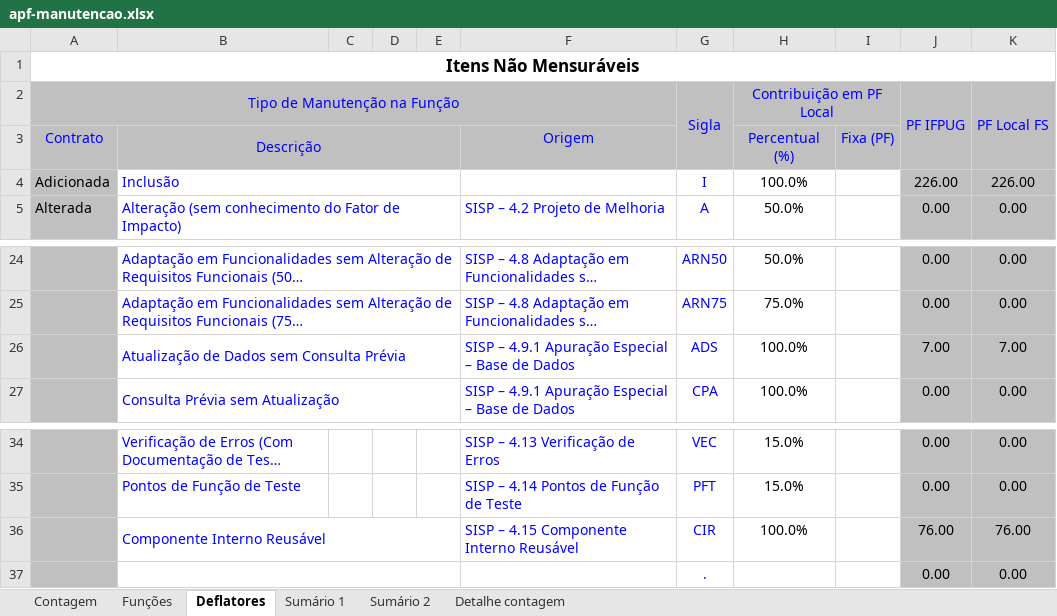
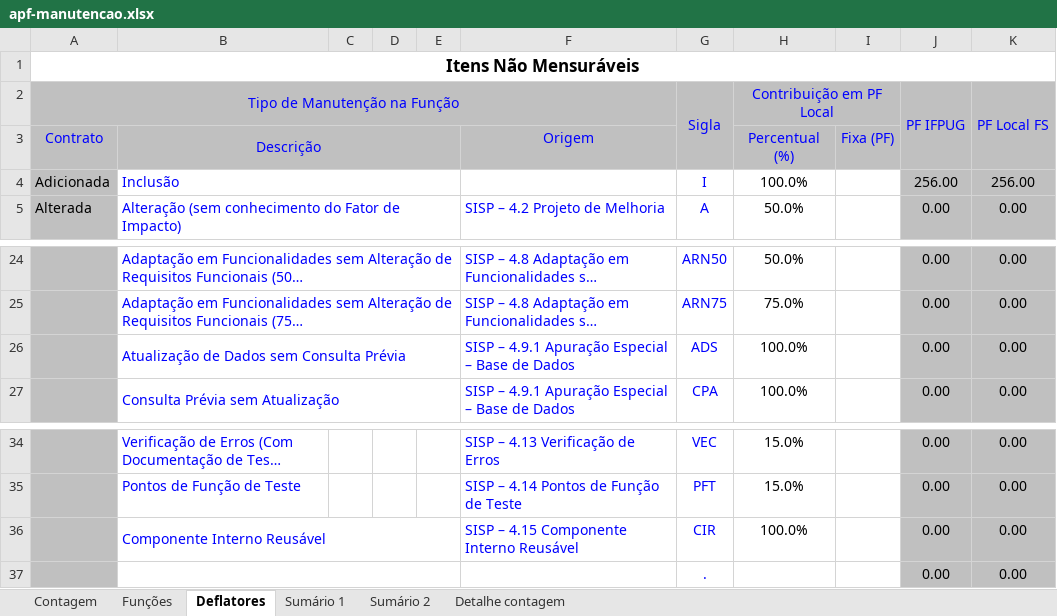
Before and after one commit to GabrielDev/tcc-pucminas, an Excel workbook: docs/apf/apf-manutencao.xlsx, sheet Deflatores, drawn as a sheet; only a part is shown, gaps mark what is left out; long unchanged cells end in …; values as stored, in another font and other column widths than the file's, no borders; charts and pictures not drawn; the diff names each change by its address in the sheet, - before the commit and + after, or states it on an @@ line.

```diff
--- a/docs/apf/apf-manutencao.xlsx (sheet Deflatores)
+++ b/docs/apf/apf-manutencao.xlsx (sheet Deflatores)
-J4 (PF IFPUG): 226.00
+J4 (PF IFPUG): 256.00
-K4 (PF Local FS): 226.00
+K4 (PF Local FS): 256.00
-J26 (PF IFPUG): 7.00
+J26 (PF IFPUG): 0.00
-K26 (PF Local FS): 7.00
+K26 (PF Local FS): 0.00
-J36 (PF IFPUG): 76.00
+J36 (PF IFPUG): 0.00
-K36 (PF Local FS): 76.00
+K36 (PF Local FS): 0.00
```
Also changed, not shown: sheet Funções, sheet Sumário 1, sheet Sumário 2, sheet Contagem, hidden cells, charts or pictures, 9 other files.
